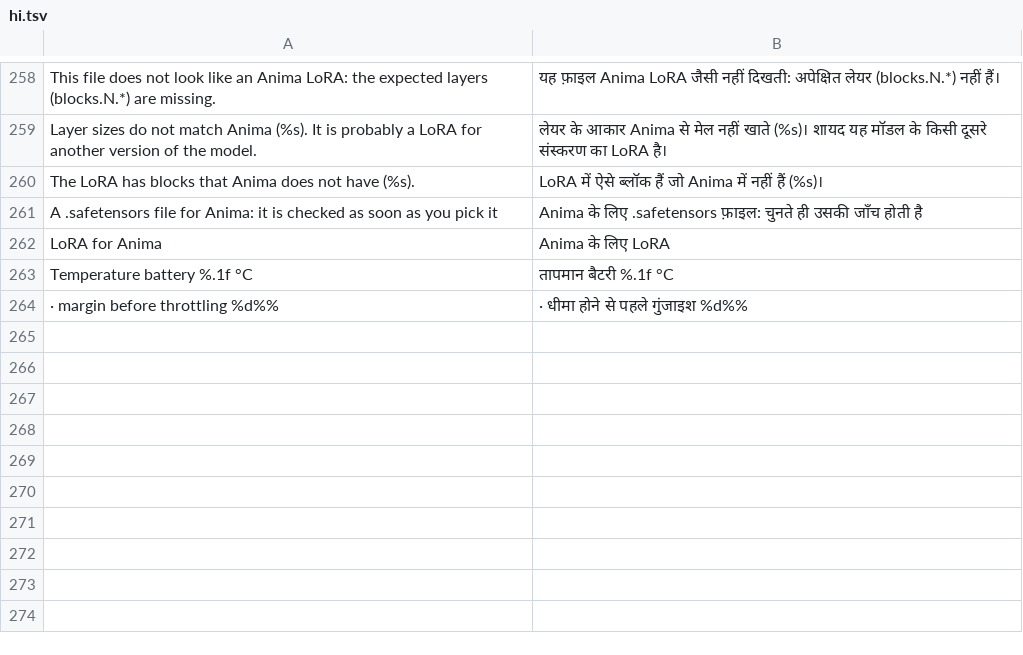
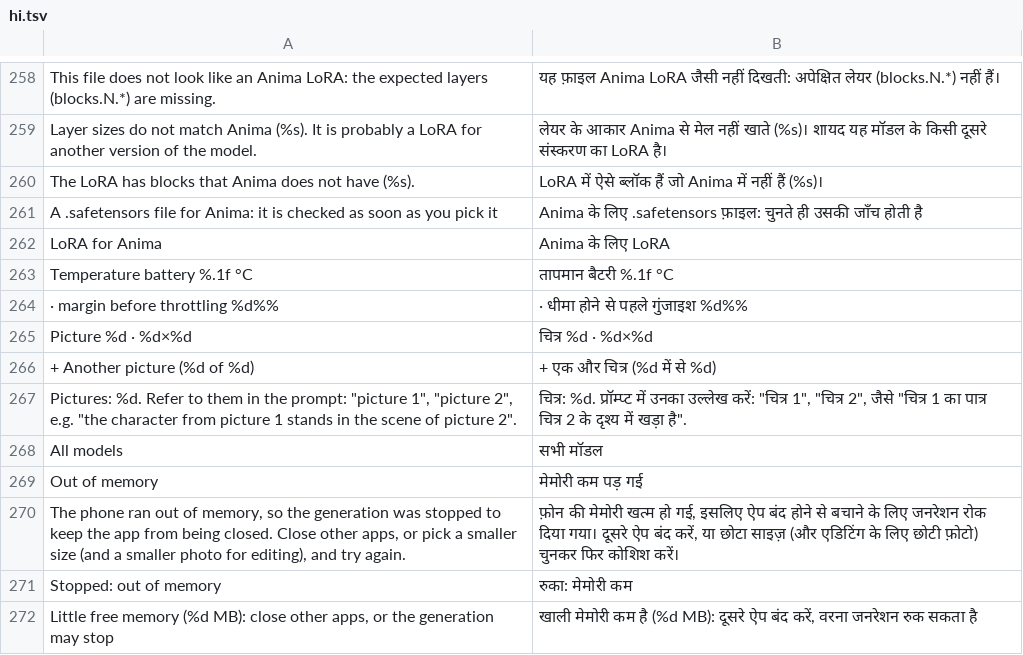
Before and after one commit to ayanoby/hexanima, a TSV file: app/assets/lang/hi.tsv, drawn as a sheet; only a part is shown, gaps mark what is left out; the diff names each change by its address in the sheet, - before the commit and + after, or states it on an @@ line.

Commit message:
Preview at every step, Qwen with up to three pictures, model filter in History, low-memory guard (1.4.3)
- Live preview: every runner writes the x0 estimate after each step; Preview.java turns it into a picture with a fitted linear map per model (assets/preview_*.bin), no VAE run.
- Qwen-Image: up to three condition pictures (several bidirectional attention blocks on the DSP, per-picture ViT/VAE, mrope and RoPE per picture); UI "+ Another picture". The DSP mask is built from a per-row visibility limit, which also fixes blocks that are not tile aligned.
- History: filter by model. Main screen: "Reuse settings" in the viewer.
- Low memory: a watchdog stops the generation with a warning when the phone starts to thrash (the low-memory killer would close the app); Java OutOfMemoryError is caught too.
- Translations for the new strings (11 languages), notes and README.

```diff
--- a/app/assets/lang/hi.tsv
+++ b/app/assets/lang/hi.tsv
+row 265: Picture %d · %d×%d | चित्र %d · %d×%d
+row 266: + Another picture (%d of %d) | + एक और चित्र (%d में से %d)
+row 267: Pictures: %d. Refer to them in the prompt: "picture 1", "picture 2", e.g. "the character from picture 1 stands in the scene of picture 2". | चित्र: %d. प्रॉम्प्ट में उनका उल्लेख करें: "चित्र 1", "चित्र 2", जैसे "चित्र 1 का पात्र चित्र 2 के दृश्य में खड़ा है".
+row 268: All models | सभी मॉडल
+row 269: Out of memory | मेमोरी कम पड़ गई
+row 270: The phone ran out of memory, so the generation was stopped to keep the app from being closed. Close other apps, or pick a smaller size (and a smaller photo for editing), and try again. | फ़ोन की मेमोरी खत्म हो गई, इसलिए ऐप बंद होने से बचाने के लिए जनरेशन रोक दिया गया। दूसरे ऐप बंद करें, या छोटा साइज़ (और एडिटिंग के लिए छोटी फ़ोटो) चुनकर फिर कोशिश करें।
+row 271: Stopped: out of memory | रुका: मेमोरी कम
+row 272: Little free memory (%d MB): close other apps, or the generation may stop | खाली मेमोरी कम है (%d MB): दूसरे ऐप बंद करें, वरना जनरेशन रुक सकता है
```
Also changed, not shown: app/assets/lang/de.tsv, app/assets/lang/fr.tsv, 28 other files.
